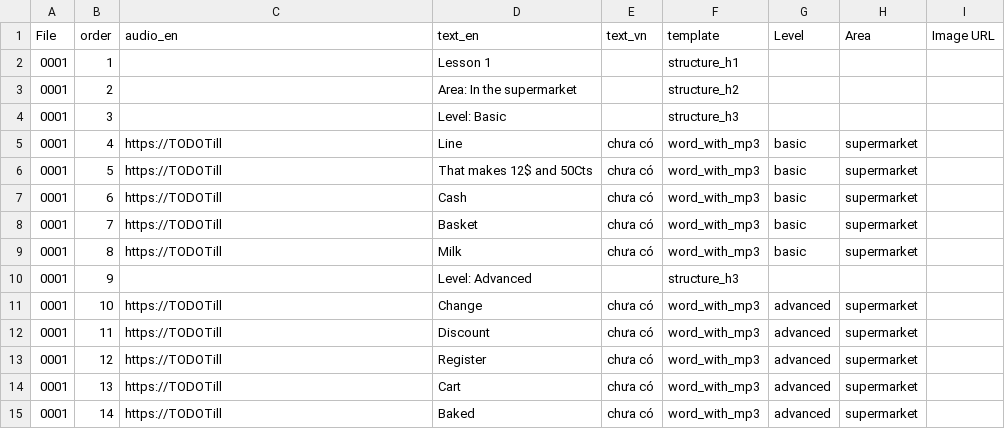
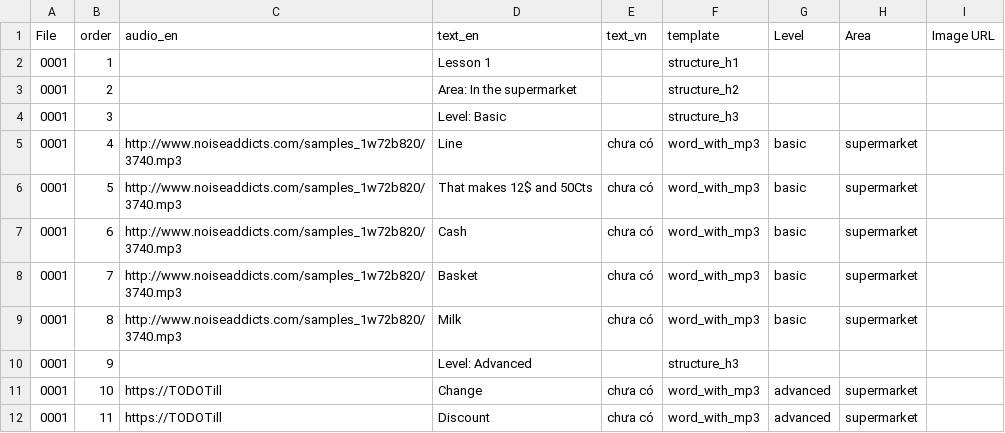
Before and after one commit to quynquyn/lessons, a CSV file: csv_to_html/db.csv, drawn as a sheet; only a part is shown; the shorter side is filled out with more unchanged rows.

```diff
--- a/csv_to_html/db.csv
+++ b/csv_to_html/db.csv
@@ -4,7 +4,7 @@ File,order,audio_en,text_en,text_vn,template,Level,Area,Image URL
 0001,3,,Level: Basic,,structure_h3,,,
-0001,4,https://TODOTill,Line,chưa có,word_with_mp3,basic,supermarket,
-0001,5,https://TODOTill,That makes 12$ and 50Cts,chưa có,word_with_mp3,basic,supermarket,
-0001,6,https://TODOTill,Cash,chưa có,word_with_mp3,basic,supermarket,
-0001,7,https://TODOTill,Basket,chưa có,word_with_mp3,basic,supermarket,
-0001,8,https://TODOTill,Milk,chưa có,word_with_mp3,basic,supermarket,
+0001,4,http://www.noiseaddicts.com/samples_1w72b820/3740.mp3,Line,chưa có,word_with_mp3,basic,supermarket,
+0001,5,http://www.noiseaddicts.com/samples_1w72b820/3740.mp3,That makes 12$ and 50Cts,chưa có,word_with_mp3,basic,supermarket,
+0001,6,http://www.noiseaddicts.com/samples_1w72b820/3740.mp3,Cash,chưa có,word_with_mp3,basic,supermarket,
+0001,7,http://www.noiseaddicts.com/samples_1w72b820/3740.mp3,Basket,chưa có,word_with_mp3,basic,supermarket,
+0001,8,http://www.noiseaddicts.com/samples_1w72b820/3740.mp3,Milk,chưa có,word_with_mp3,basic,supermarket,
 0001,9,,Level: Advanced,,structure_h3,,,
```
Also changed, not shown: 19 other files.
